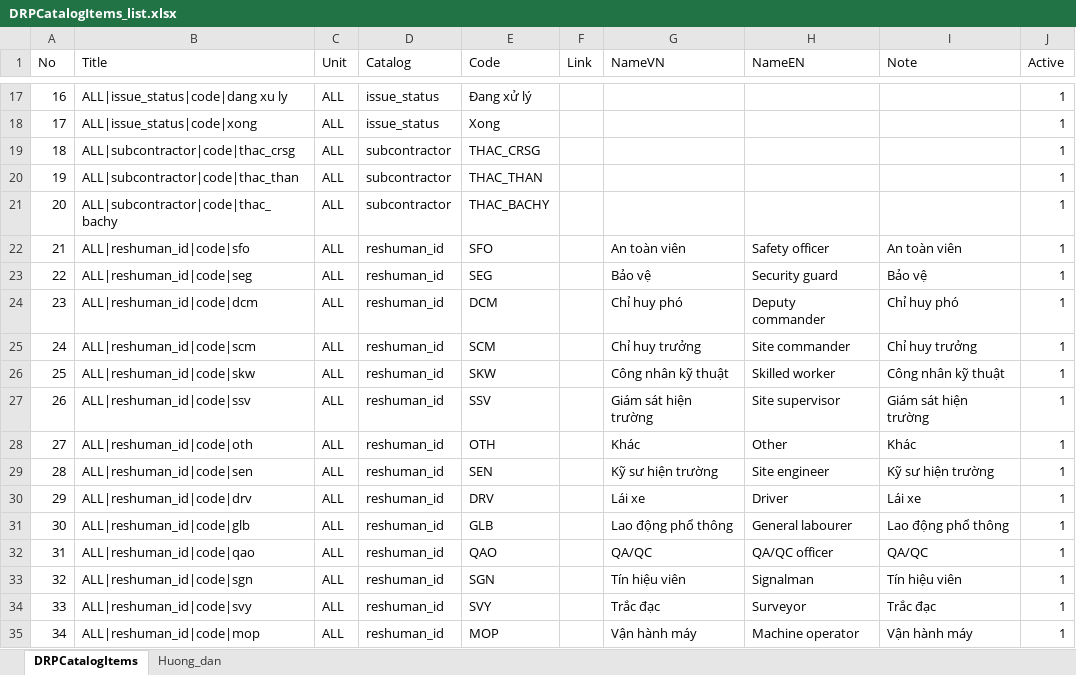
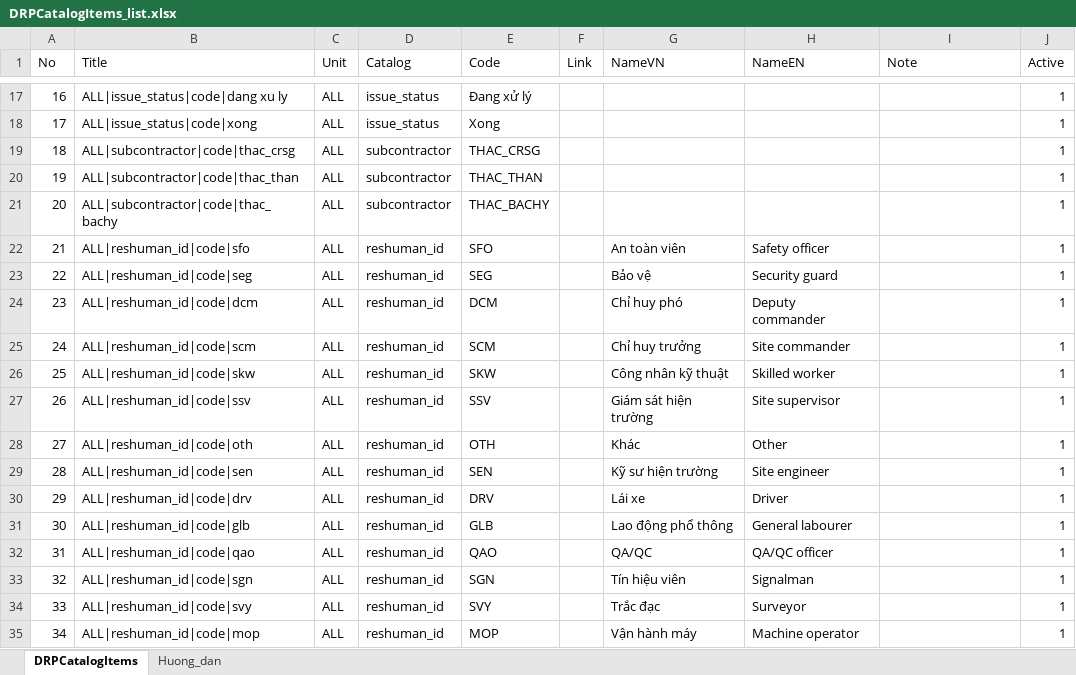
Before and after one commit to raymondtruongdev/DQM_workspace_portal, an Excel workbook: docs/sharepoint_setup/DRPCatalogItems_list.xlsx, sheet DRPCatalogItems, drawn as a sheet; only a part is shown, gaps mark what is left out; values as stored, in another font and other column widths than the file's, no borders; table styles not drawn; the diff covers the shown part only; the diff names each change by its address in the sheet, - before the commit and + after, or states it on an @@ line.

```diff
--- a/docs/sharepoint_setup/DRPCatalogItems_list.xlsx (sheet DRPCatalogItems)
+++ b/docs/sharepoint_setup/DRPCatalogItems_list.xlsx (sheet DRPCatalogItems)
-I22 (Note): An toàn viên
+I22 (Note): (empty)
-I23 (Note): Bảo vệ
+I23 (Note): (empty)
-I24 (Note): Chỉ huy phó
+I24 (Note): (empty)
-I25 (Note): Chỉ huy trưởng
+I25 (Note): (empty)
-I26 (Note): Công nhân kỹ thuật
+I26 (Note): (empty)
-I27 (Note): Giám sát hiện trường
+I27 (Note): (empty)
-I28 (Note): Khác
+I28 (Note): (empty)
-I29 (Note): Kỹ sư hiện trường
+I29 (Note): (empty)
-I30 (Note): Lái xe
+I30 (Note): (empty)
-I31 (Note): Lao động phổ thông
+I31 (Note): (empty)
-I32 (Note): QA/QC
+I32 (Note): (empty)
-I33 (Note): Tín hiệu viên
+I33 (Note): (empty)
-I34 (Note): Trắc đạc
+I34 (Note): (empty)
-I35 (Note): Vận hành máy
+I35 (Note): (empty)
```
Also changed, not shown: 3 added rows, 3 removed rows, 54 edited cells and row numbers in column A elsewhere in this sheet, sheet Huong_dan, 6 other files.
